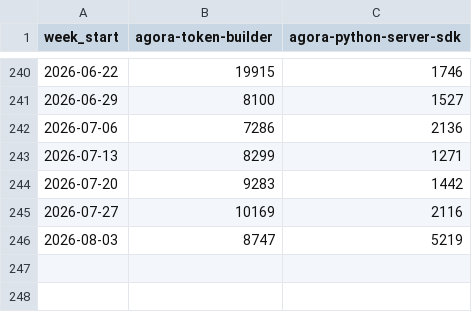
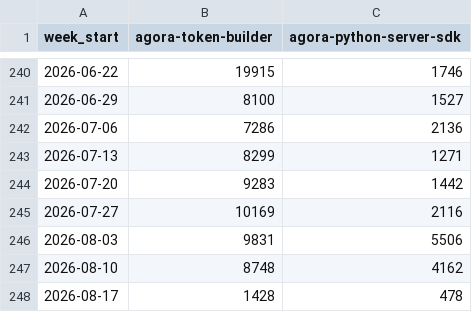
Before and after one commit to zheminlin266/Agora_API_Research, a CSV file: public/data/dev-npm-downloads/Data/agora_pypi_weekly_downloads.csv, drawn as a sheet; only a part is shown, gaps mark what is left out.

```diff
--- a/public/data/dev-npm-downloads/Data/agora_pypi_weekly_downloads.csv
+++ b/public/data/dev-npm-downloads/Data/agora_pypi_weekly_downloads.csv
@@ -245,2 +245,4 @@ week_start,agora-token-builder,agora-python-server-sdk
 2026-07-27,10169,2116
-2026-08-03,8747,5219
+2026-08-03,9831,5506
+2026-08-10,8748,4162
+2026-08-17,1428,478
```
Also changed, not shown: public/data/dev-npm-downloads/Data/agora_npm_weekly_downloads.csv, public/data/dev-npm-downloads/Data/livekit_npm_weekly_downloads.csv, 9 other files.
